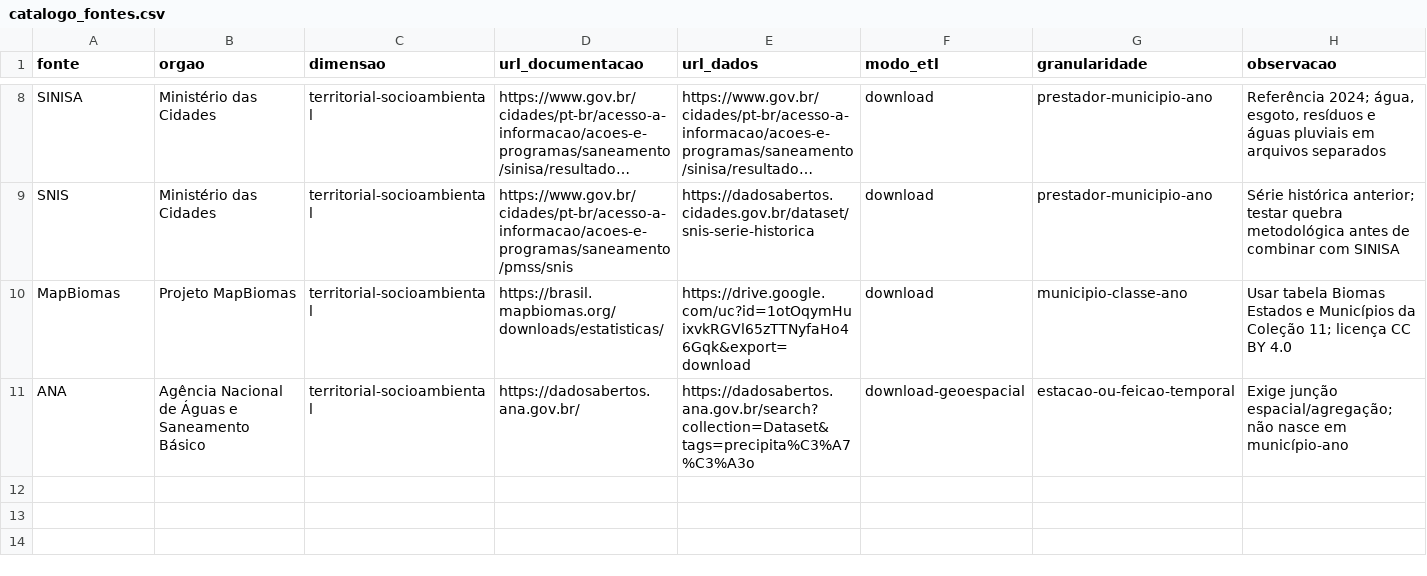
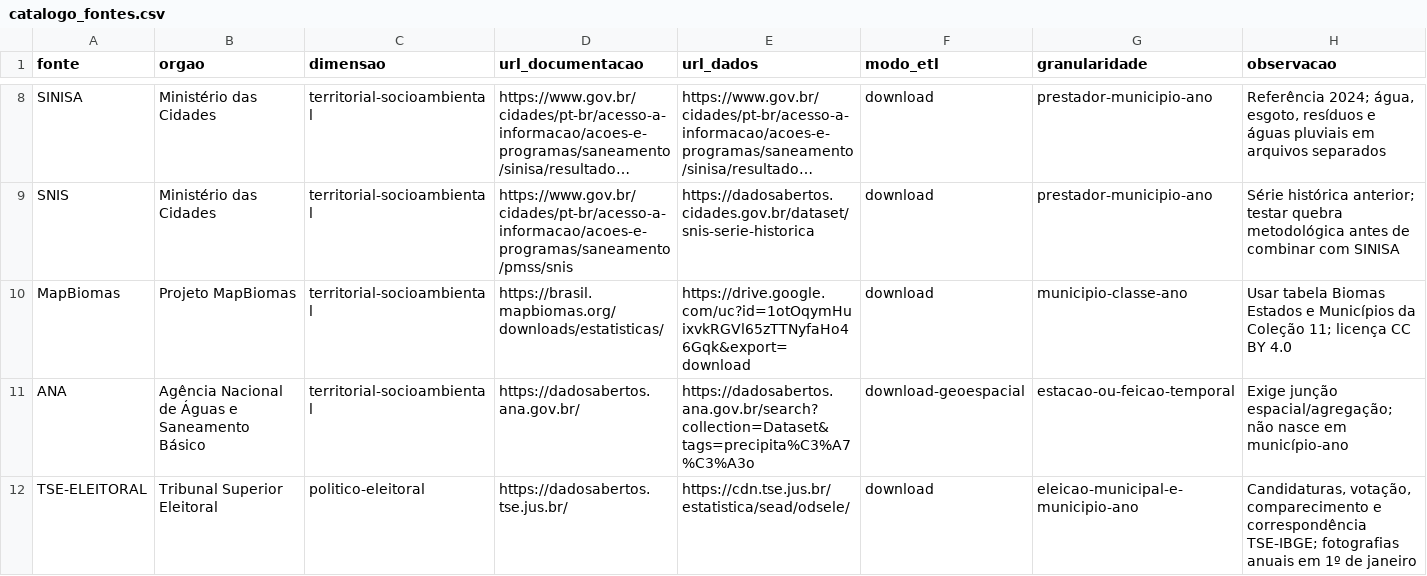
Before and after one commit to italooliveira-py/ETL-Indice-de-munic, a CSV file: catalogo_fontes.csv, drawn as a sheet; only a part is shown, gaps mark what is left out; long unchanged cells end in …; the diff names each change by its address in the sheet, - before the commit and + after, or states it on an @@ line.

```diff
--- a/catalogo_fontes.csv
+++ b/catalogo_fontes.csv
+row 12: TSE-ELEITORAL | Tribunal Superior Eleitoral | politico-eleitoral | https://dadosabertos.tse.jus.br/ | https://cdn.tse.jus.br/estatistica/sead/odsele/ | download | eleicao-municipal-e-municipio-ano | Candidaturas, votação, comparecimento e correspondência TSE-IBGE; fotografias anuais em 1º de janeiro
```
Also changed, not shown: catalogo_variaveis.csv, 12 other files.
